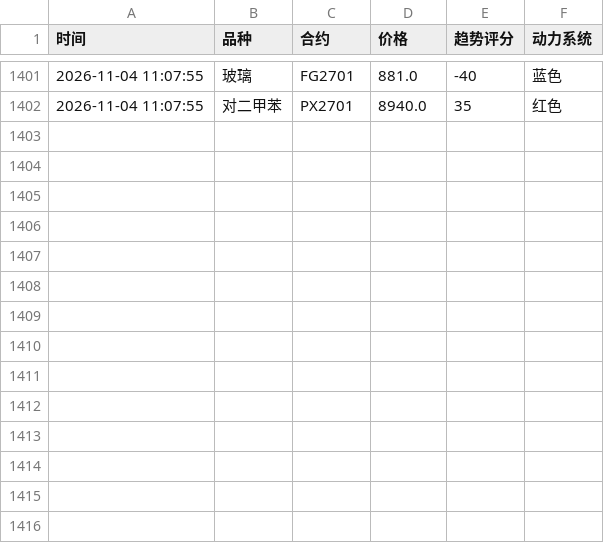
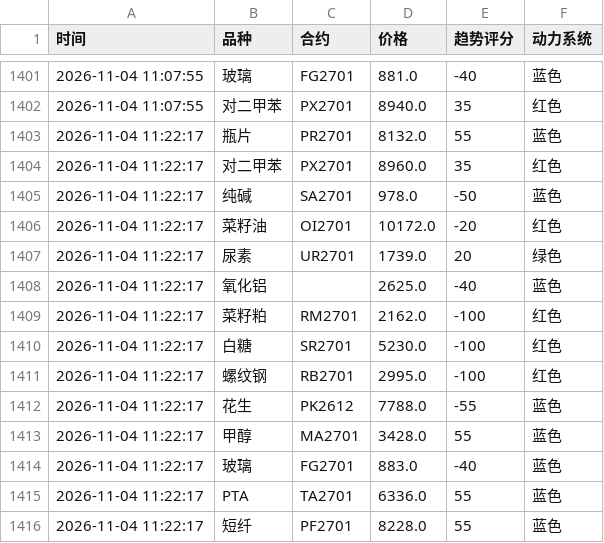
Before and after one commit to Eleven-L-97/futuretrading, a CSV file: data/history2.csv, drawn as a sheet; only a part is shown, gaps mark what is left out.

Commit message:
history: 2026-11-04T03:22:34Z

```diff
--- a/data/history2.csv
+++ b/data/history2.csv
@@ -1402 +1402,15 @@
 2026-11-04 11:07:55,对二甲苯,PX2701,8940.0,35,红色
+2026-11-04 11:22:17,瓶片,PR2701,8132.0,55,蓝色
+2026-11-04 11:22:17,对二甲苯,PX2701,8960.0,35,红色
+2026-11-04 11:22:17,纯碱,SA2701,978.0,-50,蓝色
+2026-11-04 11:22:17,菜籽油,OI2701,10172.0,-20,红色
+2026-11-04 11:22:17,尿素,UR2701,1739.0,20,绿色
+2026-11-04 11:22:17,氧化铝,,2625.0,-40,蓝色
+2026-11-04 11:22:17,菜籽粕,RM2701,2162.0,-100,红色
+2026-11-04 11:22:17,白糖,SR2701,5230.0,-100,红色
+2026-11-04 11:22:17,螺纹钢,RB2701,2995.0,-100,红色
+2026-11-04 11:22:17,花生,PK2612,7788.0,-55,蓝色
+2026-11-04 11:22:17,甲醇,MA2701,3428.0,55,蓝色
+2026-11-04 11:22:17,玻璃,FG2701,883.0,-40,蓝色
+2026-11-04 11:22:17,PTA,TA2701,6336.0,55,蓝色
+2026-11-04 11:22:17,短纤,PF2701,8228.0,55,蓝色
```
Also changed, not shown: data/history.csv.
